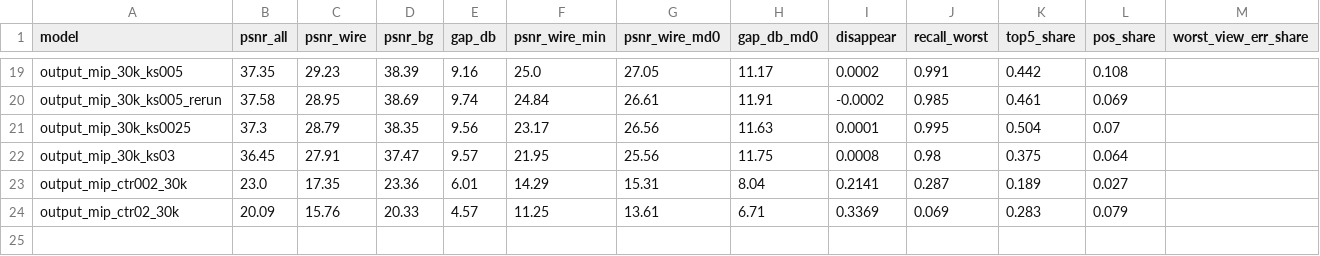
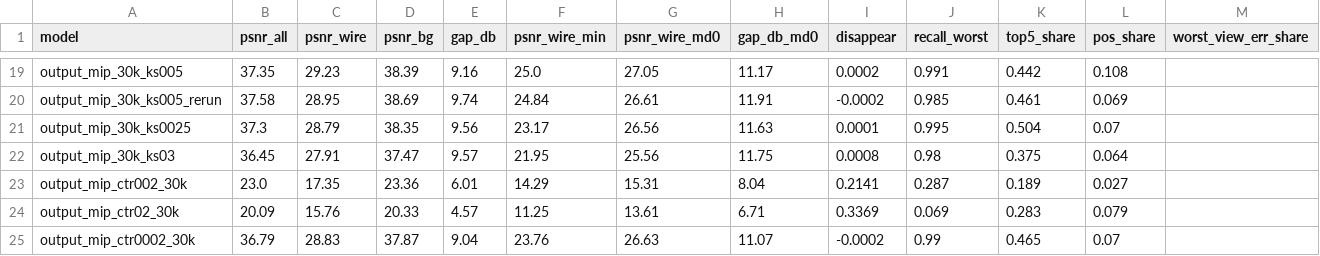
Before and after one commit to bushdoge/3dgs-project, a CSV file: research/wirebench/phase2/phase2_wave1_results.csv, drawn as a sheet; only a part is shown, gaps mark what is left out.

```diff
--- a/research/wirebench/phase2/phase2_wave1_results.csv
+++ b/research/wirebench/phase2/phase2_wave1_results.csv
@@ -24 +24,2 @@ output_mip_ctr002_30k,23.0,17.35,23.36,6.01,14.29,15.31,8.04,0.2141,0.287,0.189,
 output_mip_ctr02_30k,20.09,15.76,20.33,4.57,11.25,13.61,6.71,0.3369,0.069,0.283,0.079,
+output_mip_ctr0002_30k,36.79,28.83,37.87,9.04,23.76,26.63,11.07,-0.0002,0.99,0.465,0.07,
```
